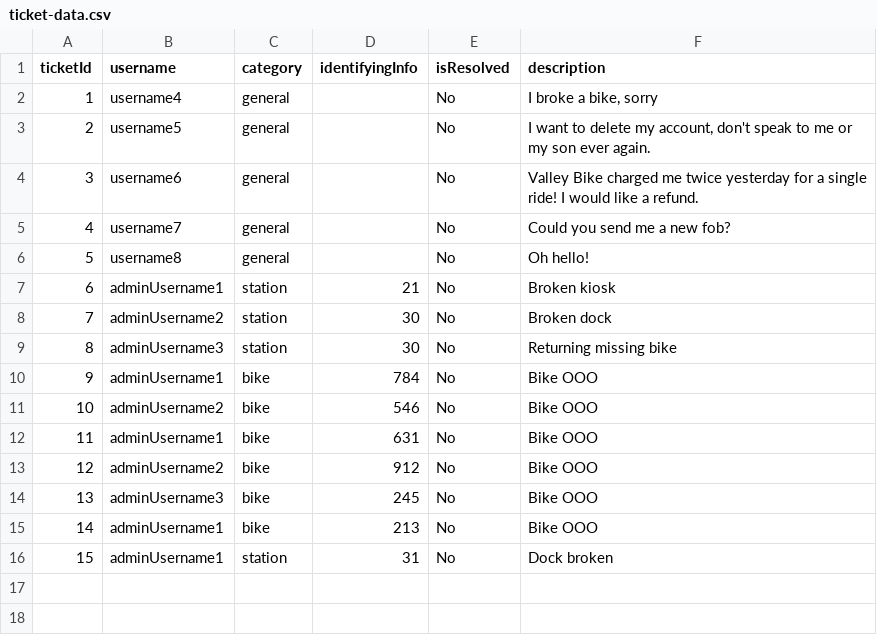
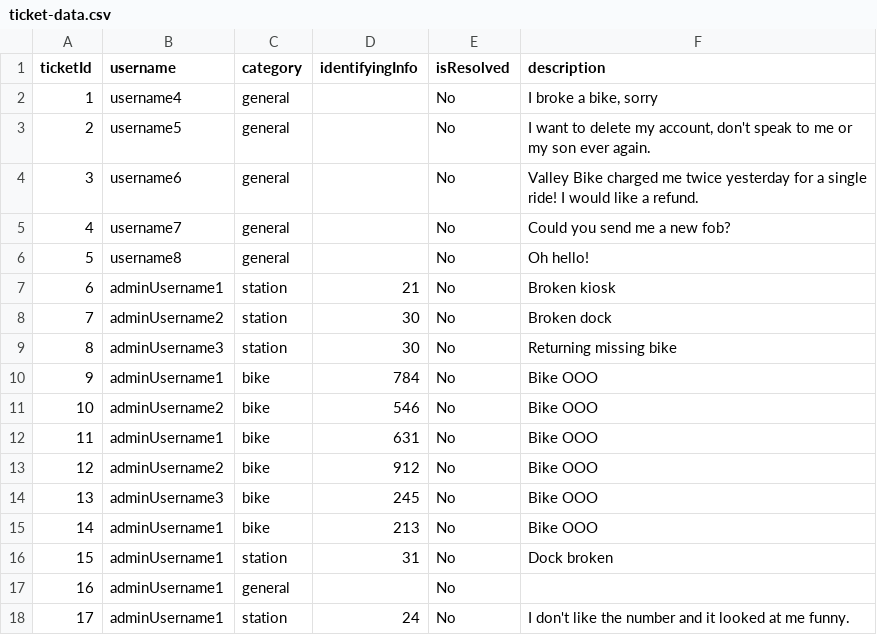
Before and after one commit to crystallistic/ValleyBikeSimA45, a CSV file: ValleyBikeSimA45/data-files/ticket-data.csv, drawn as a sheet; the diff names each change by its address in the sheet, - before the commit and + after, or states it on an @@ line.

Commit message:
added more tickets

```diff
--- a/ValleyBikeSimA45/data-files/ticket-data.csv
+++ b/ValleyBikeSimA45/data-files/ticket-data.csv
+row 17: 16 | adminUsername1 | general |  | No
+row 18: 17 | adminUsername1 | station | 24 | No | I don't like the number and it looked at me funny.
```
Also changed, not shown: ValleyBikeSimA45/data-files/station-data.csv.
